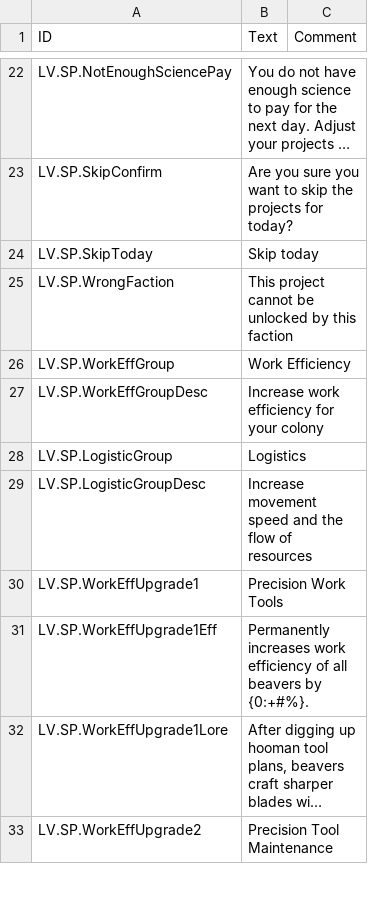
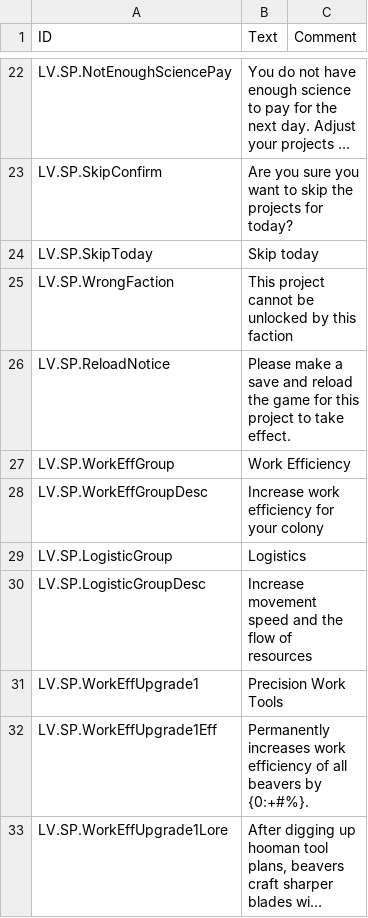
Before and after one commit to datvm/TimberbornMods, a CSV file: ScientificProjects/ScientificProjects/Localizations/enUS.csv, drawn as a sheet; only a part is shown, gaps mark what is left out; the shorter side is filled out with more unchanged rows; long unchanged cells end in ….

```diff
--- a/ScientificProjects/ScientificProjects/Localizations/enUS.csv
+++ b/ScientificProjects/ScientificProjects/Localizations/enUS.csv
@@ -25,2 +25,3 @@ LV.SP.SkipToday,"Skip today",
 LV.SP.WrongFaction,"This project cannot be unlocked by this faction",
+LV.SP.ReloadNotice,"Please make a save and reload the game for this project to take effect.",
 LV.SP.WorkEffGroup,"Work Efficiency",
```
Also changed, not shown: ScientificProjects/BrainPowerSPs/Localizations/enUS.csv, 21 other files.
